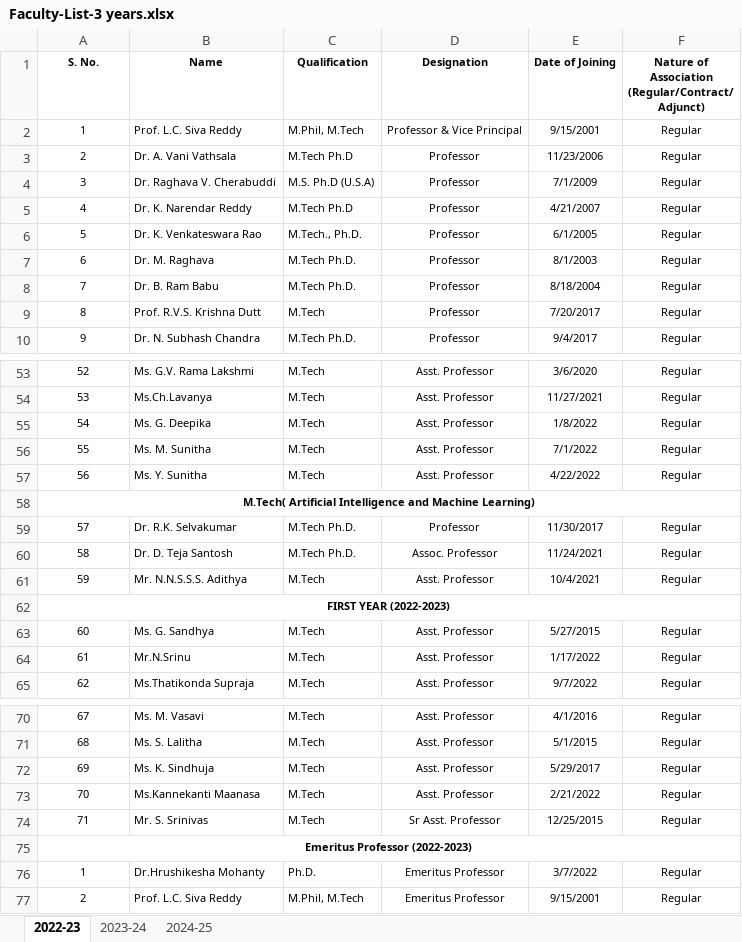
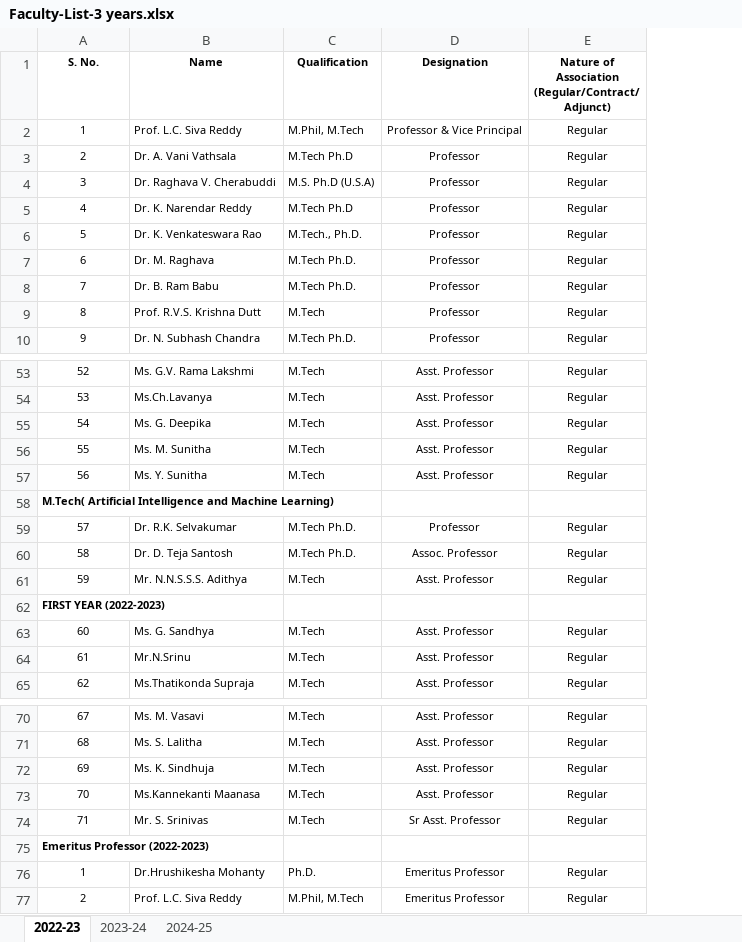
Before and after one commit to cvrcsedept/CVR-CSE, an Excel workbook: public/Data/Faculty-List-3 years.xlsx, sheet 2022-23, drawn as a sheet; only a part is shown, gaps mark what is left out; values as stored, in another font and other column widths than the file's, no borders; the diff names each change by its address in the sheet, - before the commit and + after, or states it on an @@ line.

Commit message:
faculty

```diff
--- a/public/Data/Faculty-List-3 years.xlsx (sheet 2022-23)
+++ b/public/Data/Faculty-List-3 years.xlsx (sheet 2022-23)
-column E (Date of Joining), rows 2-10: 9/15/2001 | 11/23/2006 | 7/1/2009 | 4/21/2007 | 6/1/2005 | 8/1/2003 | 8/18/2004 | 7/20/2017 | 9/4/2017; rows 53-65: 3/6/2020 | 11/27/2021 | 1/8/2022 | 7/1/2022 | 4/22/2022 |  | 11/30/2017 | 11/24/2021 | 10/4/2021 |  | 5/27/2015 | 1/17/2022 | 9/7/2022; rows 70-77: 4/1/2016 | 5/1/2015 | 5/29/2017 | 2/21/2022 | 12/25/2015 |  | 3/7/2022 | 9/15/2001
-A58 alignment: center
+A58 alignment: left
-A58:F58 merged
-A62 alignment: center
+A62 alignment: left
-A62:F62 merged
-A75 alignment: center
+A75 alignment: left
-A75:F75 merged
```
Also changed, not shown: 1 other file.
